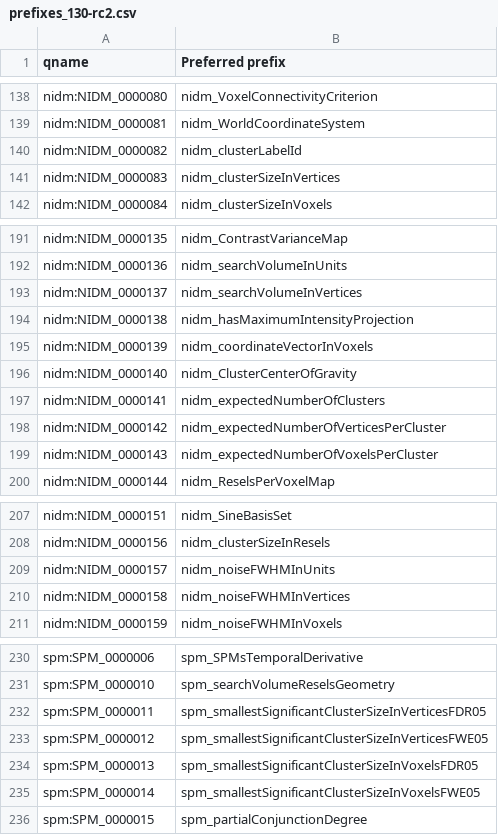
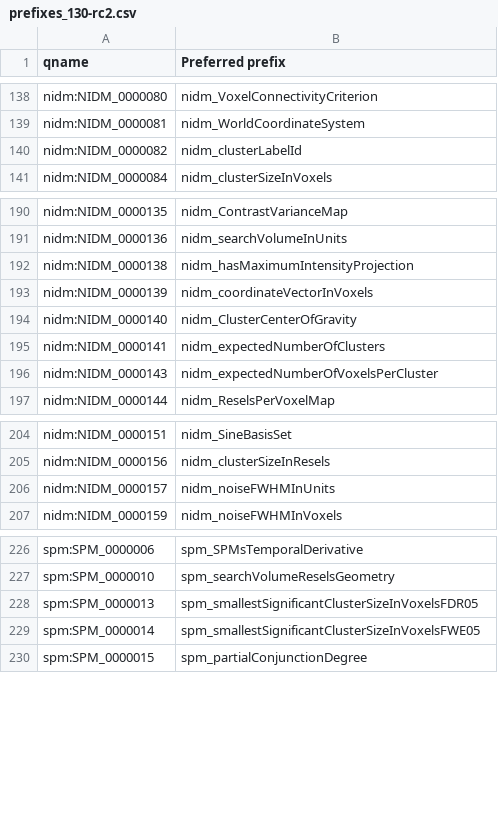
Before and after one commit to incf-nidash/nidm-specs, a CSV file: nidm/nidm-results/terms/releases/prefixes_130-rc2.csv, drawn as a sheet; only a part is shown, gaps mark what is left out; the diff names each change by its address in the sheet, - before the commit and + after, or states it on an @@ line.

Commit message:
python nidm/nidm-results/scripts/release_nidm_results.py 1.3.0-rc2

```diff
--- a/nidm/nidm-results/terms/releases/prefixes_130-rc2.csv
+++ b/nidm/nidm-results/terms/releases/prefixes_130-rc2.csv
-row 141: nidm:NIDM_0000083 | nidm_clusterSizeInVertices
-row 193: nidm:NIDM_0000137 | nidm_searchVolumeInVertices
-row 198: nidm:NIDM_0000142 | nidm_expectedNumberOfVerticesPerCluster
-row 210: nidm:NIDM_0000158 | nidm_noiseFWHMInVertices
-row 232: spm:SPM_0000011 | spm_smallestSignificantClusterSizeInVerticesFDR05
-row 233: spm:SPM_0000012 | spm_smallestSignificantClusterSizeInVerticesFWE05
```
Also changed, not shown: 2 other files.
